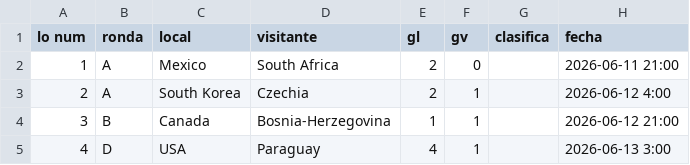
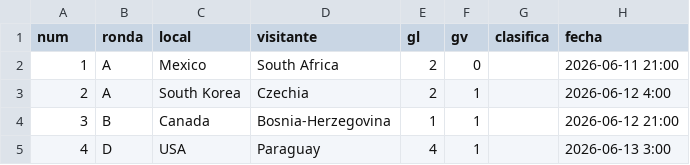
Before and after one commit to jonathannavarrop/world-cup-2026, a CSV file: data/resultados.csv, drawn as a sheet; only a part is shown.

```diff
--- a/data/resultados.csv
+++ b/data/resultados.csv
@@ -1,2 +1,2 @@
-lo num,ronda,local,visitante,gl,gv,clasifica,fecha
+num,ronda,local,visitante,gl,gv,clasifica,fecha
 1,A,Mexico,South Africa,2,0,,2026-06-11 21:00
```
Also changed, not shown: 4 other files.
